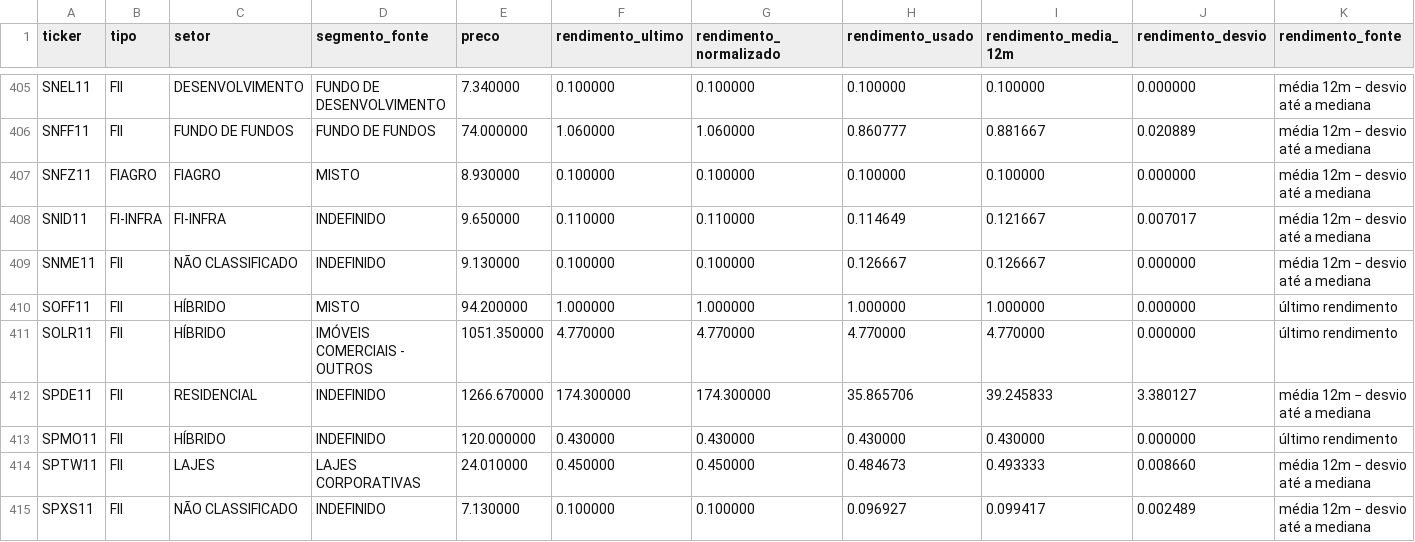
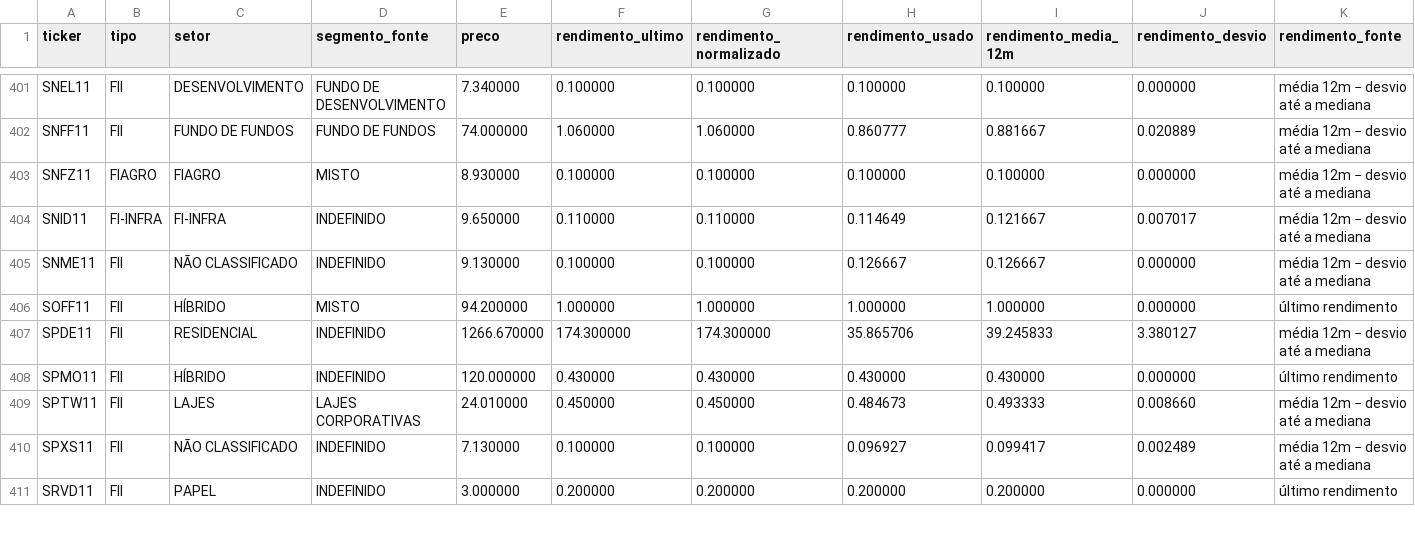
Before and after one commit to mlsantos92/valuation-fii, a CSV file: data/processed/valuation.csv, drawn as a sheet; only a part is shown, gaps mark what is left out; the shorter side is filled out with more unchanged rows; rows hold the shown columns only; the diff covers the shown part only; the diff names each change by its address in the sheet, - before the commit and + after, or states it on an @@ line.

```diff
--- a/data/processed/valuation.csv
+++ b/data/processed/valuation.csv
-row 411: SOLR11 | FII | HÍBRIDO | IMÓVEIS COMERCIAIS - OUTROS | 1051.350000 | 4.770000 | 4.770000 | 4.770000 | 4.770000 | 0.000000 | último rendimento
```
Also changed, not shown: 5 removed rows elsewhere in this file, data/raw/precos_fechamento.csv, 3 other files.
